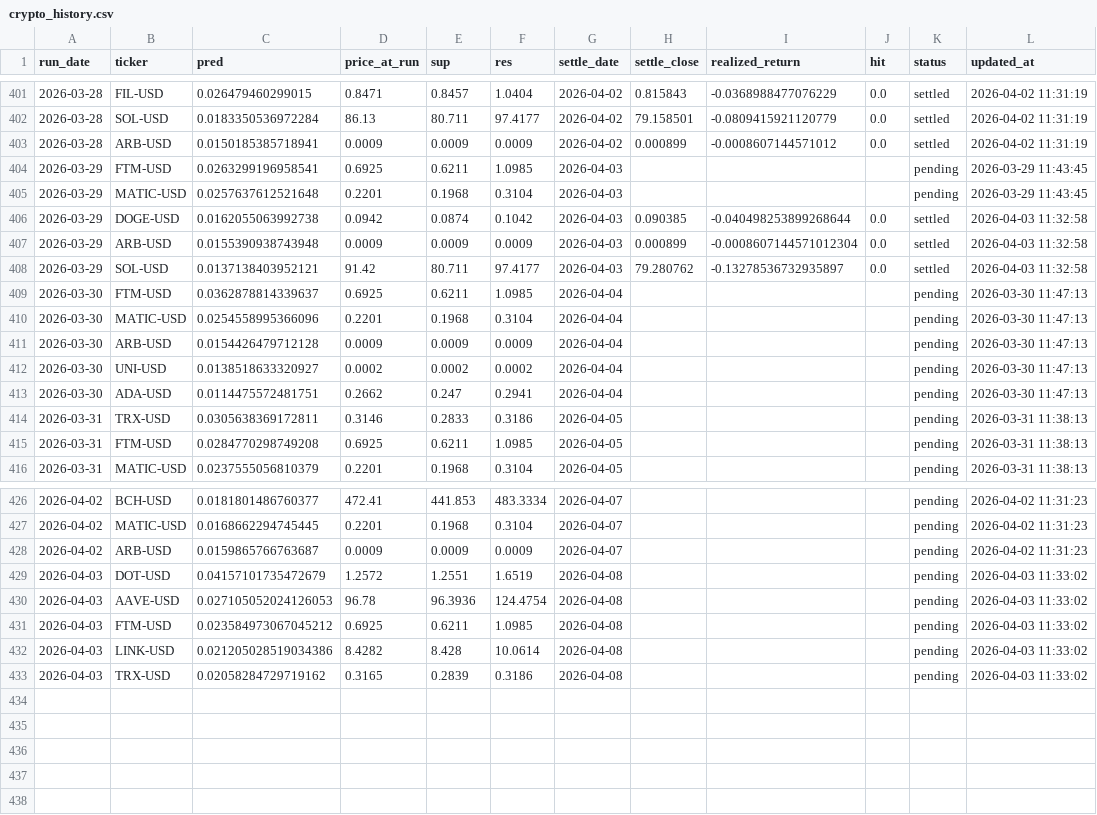
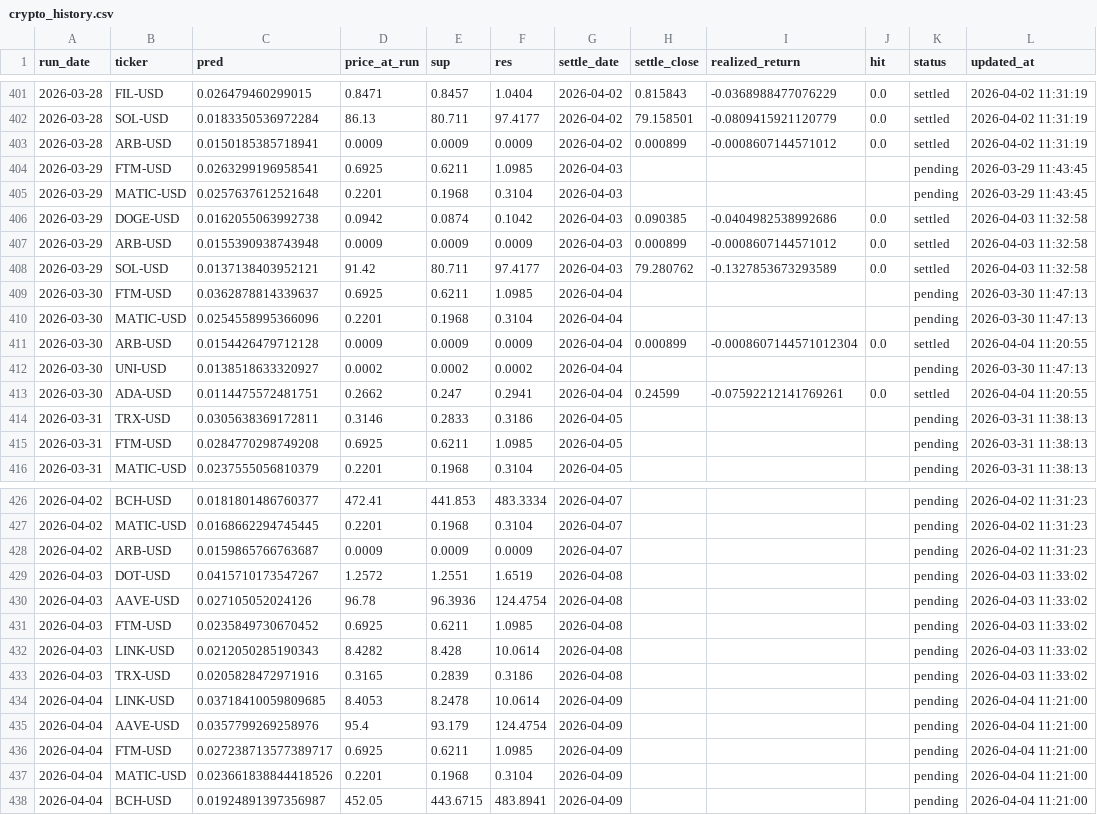
Before and after one commit to chehao0221/crypto-ai-forecast, a CSV file: crypto_history.csv, drawn as a sheet; only a part is shown, gaps mark what is left out.

```diff
--- a/crypto_history.csv
+++ b/crypto_history.csv
@@ -405,10 +405,10 @@ run_date,ticker,pred,price_at_run,sup,res,settle_date,settle_close,realized_retu
 2026-03-29,MATIC-USD,0.0257637612521648,0.2201,0.1968,0.3104,2026-04-03,,,,pending,2026-03-29 11:43:45
-2026-03-29,DOGE-USD,0.0162055063992738,0.0942,0.0874,0.1042,2026-04-03,0.090385,-0.040498253899268644,0.0,settled,2026-04-03 11:32:58
-2026-03-29,ARB-USD,0.0155390938743948,0.0009,0.0009,0.0009,2026-04-03,0.000899,-0.0008607144571012304,0.0,settled,2026-04-03 11:32:58
-2026-03-29,SOL-USD,0.0137138403952121,91.42,80.711,97.4177,2026-04-03,79.280762,-0.13278536732935897,0.0,settled,2026-04-03 11:32:58
+2026-03-29,DOGE-USD,0.0162055063992738,0.0942,0.0874,0.1042,2026-04-03,0.090385,-0.0404982538992686,0.0,settled,2026-04-03 11:32:58
+2026-03-29,ARB-USD,0.0155390938743948,0.0009,0.0009,0.0009,2026-04-03,0.000899,-0.0008607144571012,0.0,settled,2026-04-03 11:32:58
+2026-03-29,SOL-USD,0.0137138403952121,91.42,80.711,97.4177,2026-04-03,79.280762,-0.1327853673293589,0.0,settled,2026-04-03 11:32:58
 2026-03-30,FTM-USD,0.0362878814339637,0.6925,0.6211,1.0985,2026-04-04,,,,pending,2026-03-30 11:47:13
 2026-03-30,MATIC-USD,0.0254558995366096,0.2201,0.1968,0.3104,2026-04-04,,,,pending,2026-03-30 11:47:13
-2026-03-30,ARB-USD,0.0154426479712128,0.0009,0.0009,0.0009,2026-04-04,,,,pending,2026-03-30 11:47:13
+2026-03-30,ARB-USD,0.0154426479712128,0.0009,0.0009,0.0009,2026-04-04,0.000899,-0.0008607144571012304,0.0,settled,2026-04-04 11:20:55
 2026-03-30,UNI-USD,0.0138518633320927,0.0002,0.0002,0.0002,2026-04-04,,,,pending,2026-03-30 11:47:13
-2026-03-30,ADA-USD,0.0114475572481751,0.2662,0.247,0.2941,2026-04-04,,,,pending,2026-03-30 11:47:13
+2026-03-30,ADA-USD,0.0114475572481751,0.2662,0.247,0.2941,2026-04-04,0.24599,-0.07592212141769261,0.0,settled,2026-04-04 11:20:55
 2026-03-31,TRX-USD,0.0305638369172811,0.3146,0.2833,0.3186,2026-04-05,,,,pending,2026-03-31 11:38:13
@@ -428,6 +428,11 @@ run_date,ticker,pred,price_at_run,sup,res,settle_date,settle_close,realized_retu
 2026-04-02,ARB-USD,0.0159865766763687,0.0009,0.0009,0.0009,2026-04-07,,,,pending,2026-04-02 11:31:23
-2026-04-03,DOT-USD,0.04157101735472679,1.2572,1.2551,1.6519,2026-04-08,,,,pending,2026-04-03 11:33:02
-2026-04-03,AAVE-USD,0.027105052024126053,96.78,96.3936,124.4754,2026-04-08,,,,pending,2026-04-03 11:33:02
-2026-04-03,FTM-USD,0.023584973067045212,0.6925,0.6211,1.0985,2026-04-08,,,,pending,2026-04-03 11:33:02
-2026-04-03,LINK-USD,0.021205028519034386,8.4282,8.428,10.0614,2026-04-08,,,,pending,2026-04-03 11:33:02
-2026-04-03,TRX-USD,0.02058284729719162,0.3165,0.2839,0.3186,2026-04-08,,,,pending,2026-04-03 11:33:02
+2026-04-03,DOT-USD,0.0415710173547267,1.2572,1.2551,1.6519,2026-04-08,,,,pending,2026-04-03 11:33:02
+2026-04-03,AAVE-USD,0.027105052024126,96.78,96.3936,124.4754,2026-04-08,,,,pending,2026-04-03 11:33:02
+2026-04-03,FTM-USD,0.0235849730670452,0.6925,0.6211,1.0985,2026-04-08,,,,pending,2026-04-03 11:33:02
+2026-04-03,LINK-USD,0.0212050285190343,8.4282,8.428,10.0614,2026-04-08,,,,pending,2026-04-03 11:33:02
+2026-04-03,TRX-USD,0.0205828472971916,0.3165,0.2839,0.3186,2026-04-08,,,,pending,2026-04-03 11:33:02
+2026-04-04,LINK-USD,0.03718410059809685,8.4053,8.2478,10.0614,2026-04-09,,,,pending,2026-04-04 11:21:00
+2026-04-04,AAVE-USD,0.0357799269258976,95.4,93.179,124.4754,2026-04-09,,,,pending,2026-04-04 11:21:00
+2026-04-04,FTM-USD,0.027238713577389717,0.6925,0.6211,1.0985,2026-04-09,,,,pending,2026-04-04 11:21:00
+2026-04-04,MATIC-USD,0.023661838844418526,0.2201,0.1968,0.3104,2026-04-09,,,,pending,2026-04-04 11:21:00
+2026-04-04,BCH-USD,0.01924891397356987,452.05,443.6715,483.8941,2026-04-09,,,,pending,2026-04-04 11:21:00
```
